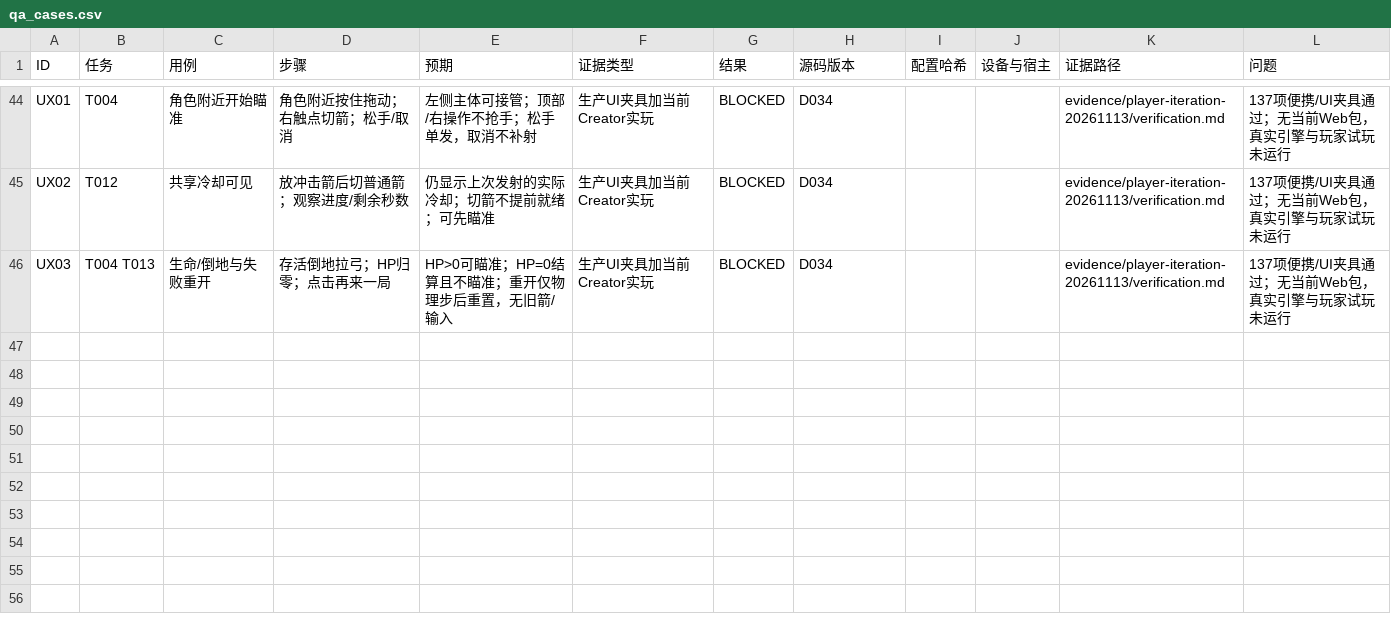
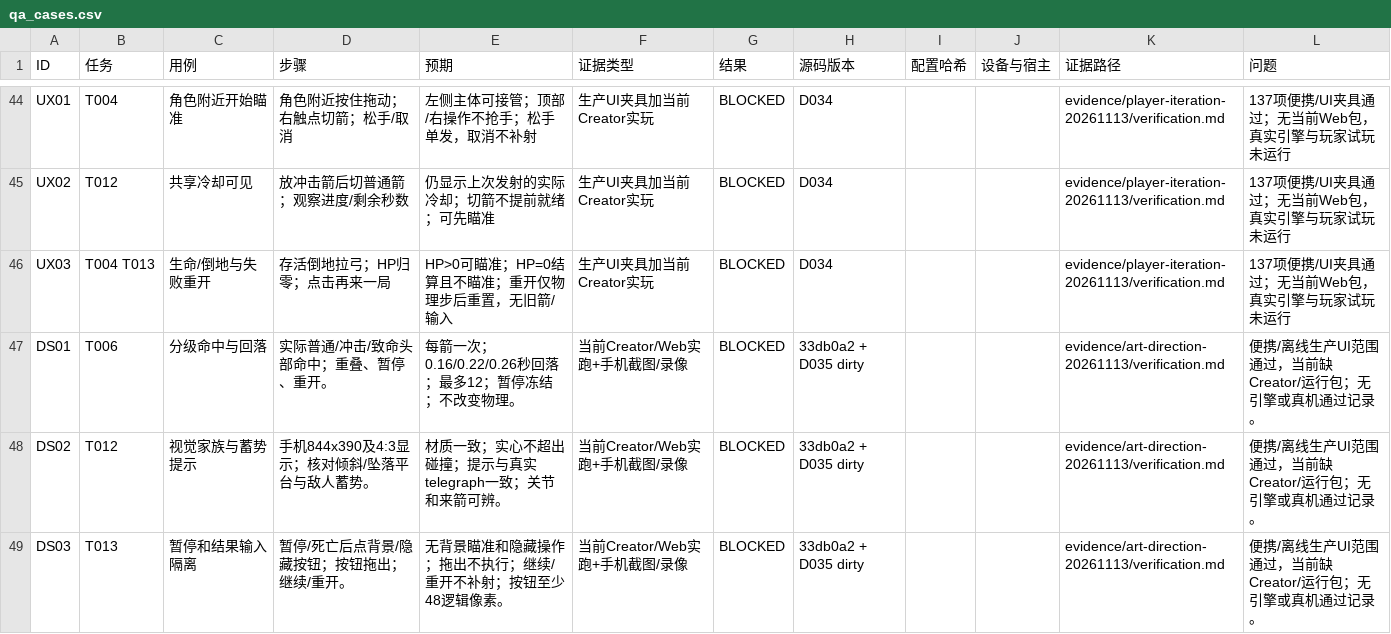
Before and after one commit to iamyours/game, a CSV file: qa_cases.csv, drawn as a sheet; only a part is shown, gaps mark what is left out; the diff names each change by its address in the sheet, - before the commit and + after, or states it on an @@ line.

```diff
--- a/qa_cases.csv
+++ b/qa_cases.csv
+row 47: DS01 | T006 | 分级命中与回落 | 实际普通/冲击/致命头部命中；重叠、暂停、重开。 | 每箭一次；0.16/0.22/0.26秒回落；最多12；暂停冻结；不改变物理。 | 当前Creator/Web实跑+手机截图/录像 | BLOCKED | 33db0a2 + D035 dirty |  |  | evidence/art-direction-20261113/verification.md | 便携/离线生产UI范围通过，当前缺Creator/运行包；无引擎或真机通过记录。
+row 48: DS02 | T012 | 视觉家族与蓄势提示 | 手机844x390及4:3显示；核对倾斜/坠落平台与敌人蓄势。 | 材质一致；实心不超出碰撞；提示与真实telegraph一致；关节和来箭可辨。 | 当前Creator/Web实跑+手机截图/录像 | BLOCKED | 33db0a2 + D035 dirty |  |  | evidence/art-direction-20261113/verification.md | 便携/离线生产UI范围通过，当前缺Creator/运行包；无引擎或真机通过记录。
+row 49: DS03 | T013 | 暂停和结果输入隔离 | 暂停/死亡后点背景/隐藏按钮；按钮拖出；继续/重开。 | 无背景瞄准和隐藏操作；拖出不执行；继续/重开不补射；按钮至少48逻辑像素。 | 当前Creator/Web实跑+手机截图/录像 | BLOCKED | 33db0a2 + D035 dirty |  |  | evidence/art-direction-20261113/verification.md | 便携/离线生产UI范围通过，当前缺Creator/运行包；无引擎或真机通过记录。
```
Also changed, not shown: tasks.csv, 38 other files.
